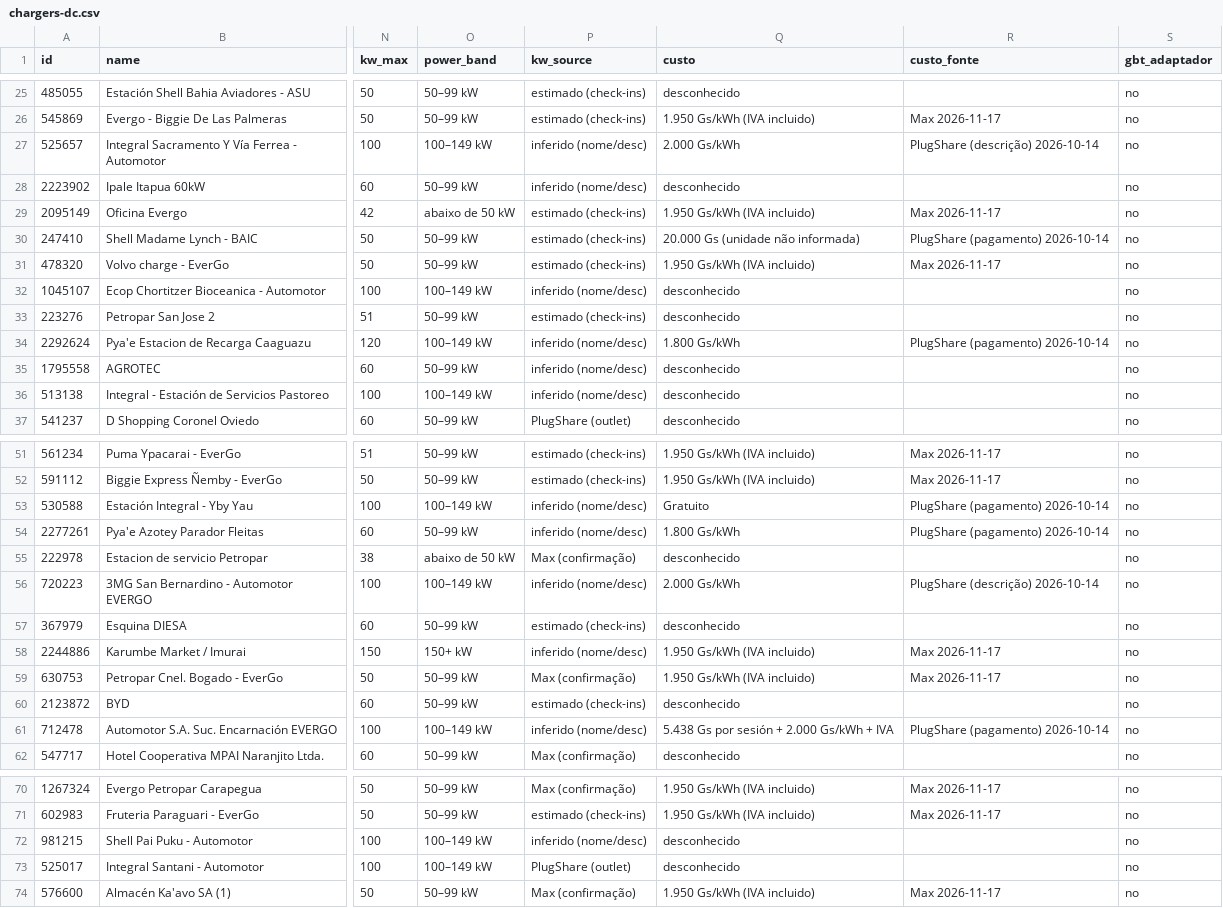
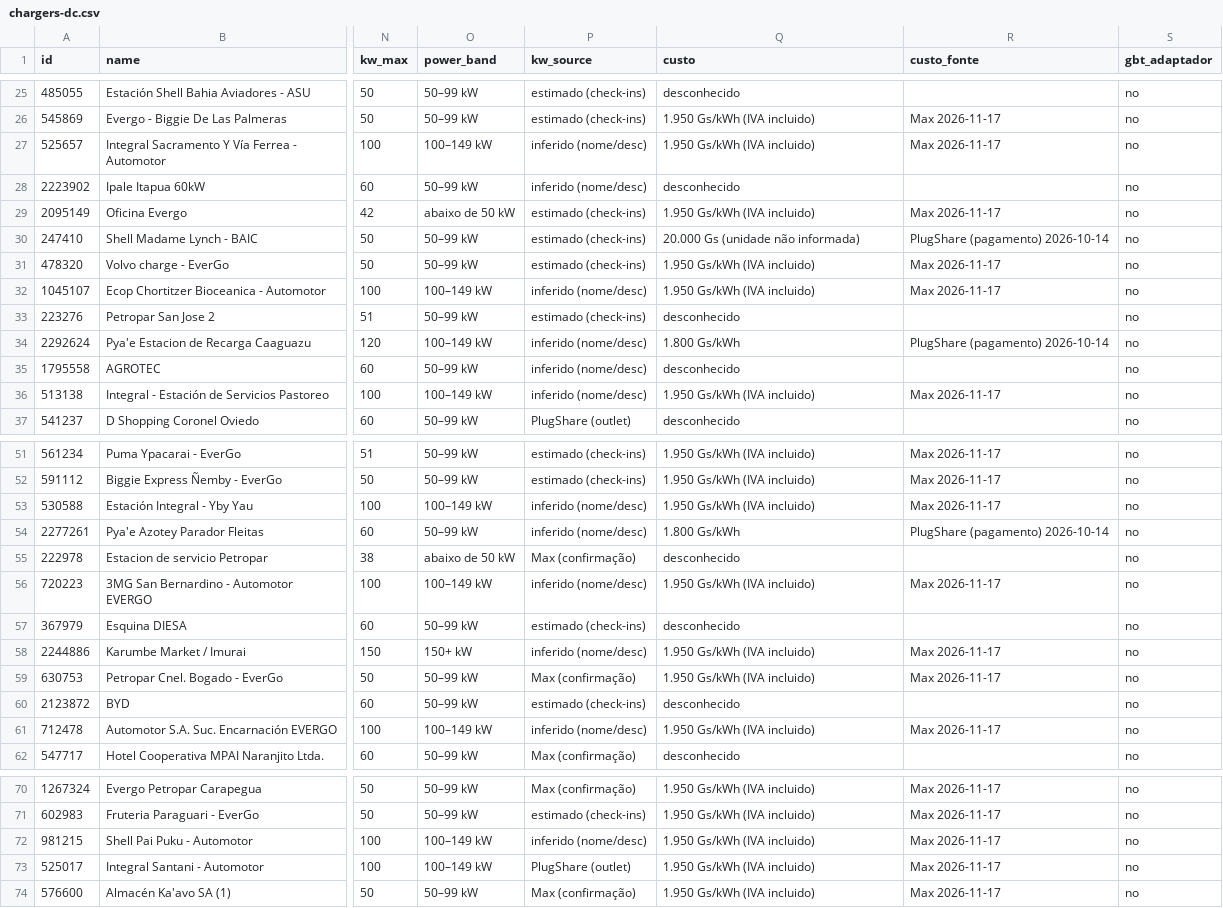
Before and after one commit to ParaguaianMax/paraguay-ev-market, a CSV file: data/chargers-dc.csv, drawn as a sheet; only a part is shown, gaps mark what is left out; the diff covers the shown part only; the diff names each change by its address in the sheet, - before the commit and + after, or states it on an @@ line.

Commit message:
chargers-dc: 1.950 Gs/kWh IVA incl. on Automotor points using the EverGo app (per Max 2026-11-17)

```diff
--- a/data/chargers-dc.csv
+++ b/data/chargers-dc.csv
-Q27 (custo): 2.000 Gs/kWh
+Q27 (custo): 1.950 Gs/kWh (IVA incluido)
-R27 (custo_fonte): PlugShare (descrição) 2026-10-14
+R27 (custo_fonte): Max 2026-11-17
-Q32 (custo): desconhecido
+Q32 (custo): 1.950 Gs/kWh (IVA incluido)
-R32 (custo_fonte): (empty)
+R32 (custo_fonte): Max 2026-11-17
-Q36 (custo): desconhecido
+Q36 (custo): 1.950 Gs/kWh (IVA incluido)
-R36 (custo_fonte): (empty)
+R36 (custo_fonte): Max 2026-11-17
-Q53 (custo): Gratuito
+Q53 (custo): 1.950 Gs/kWh (IVA incluido)
-R53 (custo_fonte): PlugShare (pagamento) 2026-10-14
+R53 (custo_fonte): Max 2026-11-17
-Q56 (custo): 2.000 Gs/kWh
+Q56 (custo): 1.950 Gs/kWh (IVA incluido)
-R56 (custo_fonte): PlugShare (descrição) 2026-10-14
+R56 (custo_fonte): Max 2026-11-17
-Q61 (custo): 5.438 Gs por sesión + 2.000 Gs/kWh + IVA
+Q61 (custo): 1.950 Gs/kWh (IVA incluido)
-R61 (custo_fonte): PlugShare (pagamento) 2026-10-14
+R61 (custo_fonte): Max 2026-11-17
-Q72:Q73 (custo): desconhecido
+Q72:Q73 (custo): 1.950 Gs/kWh (IVA incluido)
-R72:R73 (custo_fonte): (empty)
+R72:R73 (custo_fonte): Max 2026-11-17
```
Also changed, not shown: 4 edited cells elsewhere in this file.
